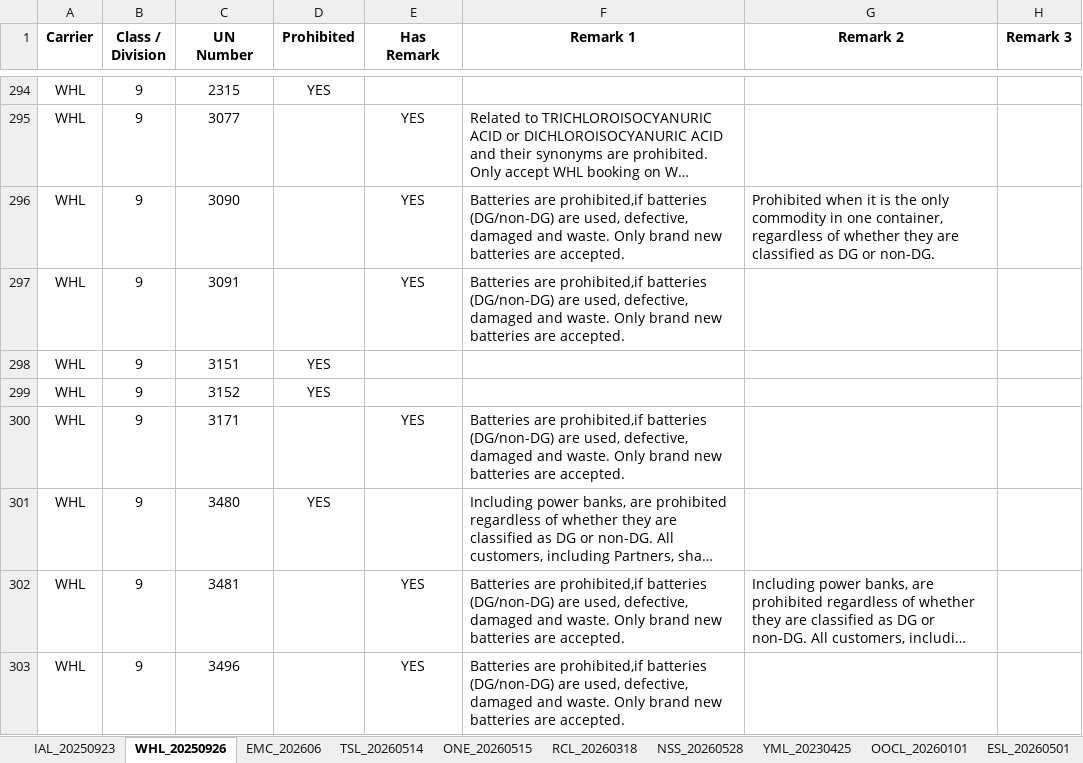
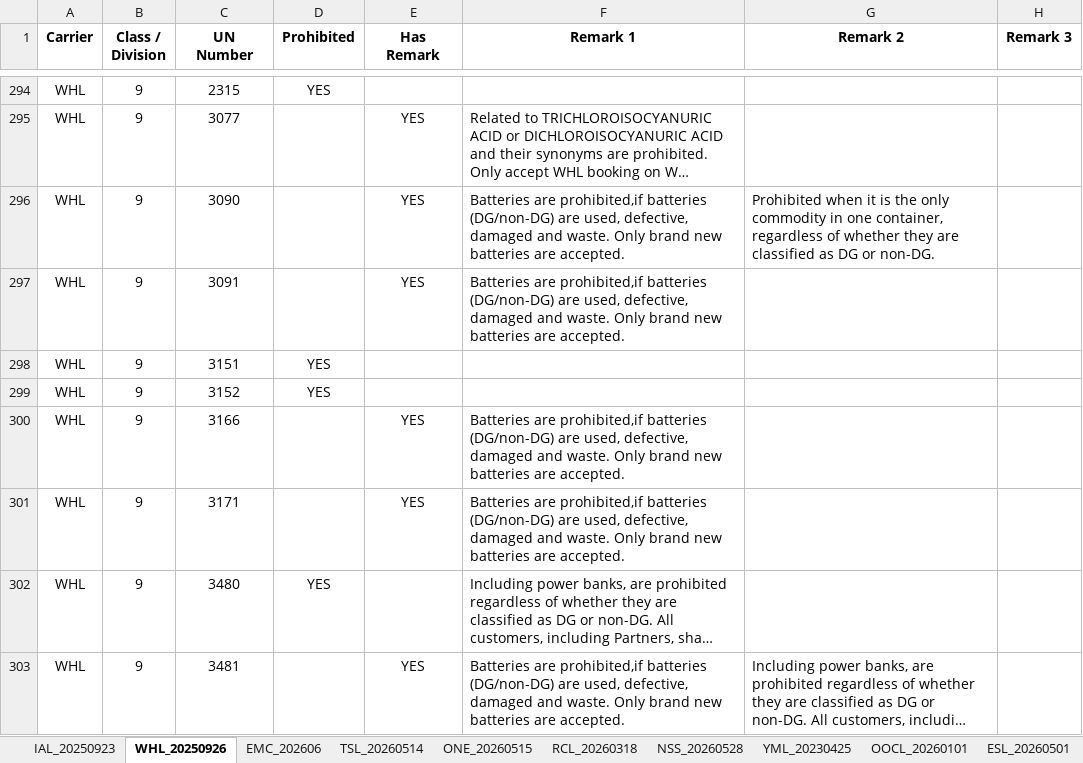
Before and after one commit to leetingyu123-a11y/dg-search-system, an Excel workbook: dg_list.xlsx, sheet WHL_20250926, drawn as a sheet; only a part is shown, gaps mark what is left out; the shorter side is filled out with more unchanged rows; long unchanged cells end in …; values as stored, in another font and other column widths than the file's, no borders; the diff names each change by its address in the sheet, - before the commit and + after, or states it on an @@ line.

```diff
--- a/dg_list.xlsx (sheet WHL_20250926)
+++ b/dg_list.xlsx (sheet WHL_20250926)
+row 300: WHL | 9 | 3166 |  | YES | Batteries are prohibited,if batteries (DG/non-DG) are used, defective, damaged and waste. Only brand new batteries are accepted.
```
Also changed, not shown: sheet EMC_202606, sheet NSS_20260528, sheet TSL_20260514, sheet RCL_20260318.
